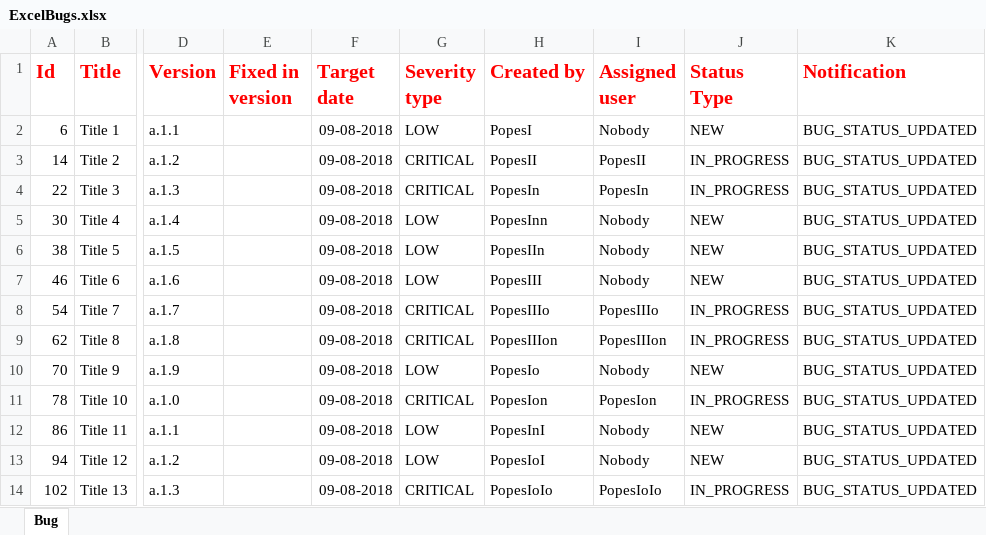
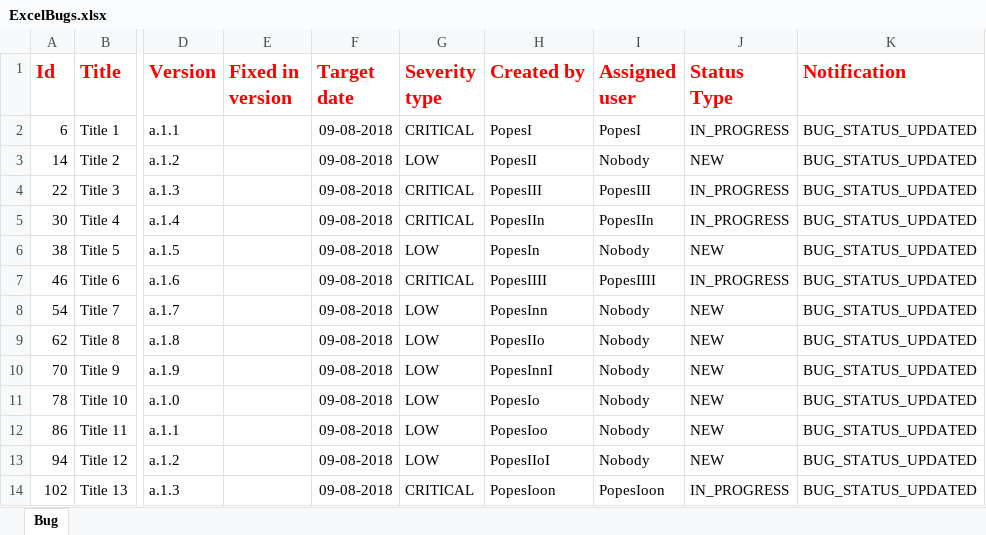
Before and after one commit to gnicoleta/TeamCookies, an Excel workbook: ExcelBugs.xlsx, sheet Bug, drawn as a sheet; only a part is shown, gaps mark what is left out; values as stored, in another font and other column widths than the file's, no borders; the diff covers the shown part only; the diff names each change by its address in the sheet, - before the commit and + after, or states it on an @@ line.

Commit message:
added info to notification

```diff
--- a/ExcelBugs.xlsx (sheet Bug)
+++ b/ExcelBugs.xlsx (sheet Bug)
-G2 (Severity type): LOW
+G2 (Severity type): CRITICAL
-I2 (Assigned user): Nobody
+I2 (Assigned user): PopesI
-J2 (Status Type): NEW
+J2 (Status Type): IN_PROGRESS
-G3 (Severity type): CRITICAL
+G3 (Severity type): LOW
-I3 (Assigned user): PopesII
+I3 (Assigned user): Nobody
-J3 (Status Type): IN_PROGRESS
+J3 (Status Type): NEW
-H4 (Created by): PopesIn
+H4 (Created by): PopesIII
-I4 (Assigned user): PopesIn
+I4 (Assigned user): PopesIII
-G5 (Severity type): LOW
+G5 (Severity type): CRITICAL
-H5 (Created by): PopesInn
+H5 (Created by): PopesIIn
-I5 (Assigned user): Nobody
+I5 (Assigned user): PopesIIn
-J5 (Status Type): NEW
+J5 (Status Type): IN_PROGRESS
-H6 (Created by): PopesIIn
+H6 (Created by): PopesIn
-G7 (Severity type): LOW
+G7 (Severity type): CRITICAL
-H7 (Created by): PopesIII
+H7 (Created by): PopesIIII
-I7 (Assigned user): Nobody
+I7 (Assigned user): PopesIIII
-J7 (Status Type): NEW
+J7 (Status Type): IN_PROGRESS
-G8:G9 (Severity type): CRITICAL
+G8:G9 (Severity type): LOW
-H8 (Created by): PopesIIIo
+H8 (Created by): PopesInn
-I8 (Assigned user): PopesIIIo
+I8 (Assigned user): Nobody
-J8:J9 (Status Type): IN_PROGRESS
+J8:J9 (Status Type): NEW
-H9 (Created by): PopesIIIon
+H9 (Created by): PopesIIo
-I9 (Assigned user): PopesIIIon
+I9 (Assigned user): Nobody
-H10 (Created by): PopesIo
+H10 (Created by): PopesInnI
-G11 (Severity type): CRITICAL
+G11 (Severity type): LOW
-H11 (Created by): PopesIon
+H11 (Created by): PopesIo
-I11 (Assigned user): PopesIon
+I11 (Assigned user): Nobody
-J11 (Status Type): IN_PROGRESS
+J11 (Status Type): NEW
-H12 (Created by): PopesInI
+H12 (Created by): PopesIoo
-H13 (Created by): PopesIoI
+H13 (Created by): PopesIIoI
-H14 (Created by): PopesIoIo
+H14 (Created by): PopesIoon
-I14 (Assigned user): PopesIoIo
+I14 (Assigned user): PopesIoon
```
Also changed, not shown: 37 edited cells elsewhere in this sheet, 4 other files.
